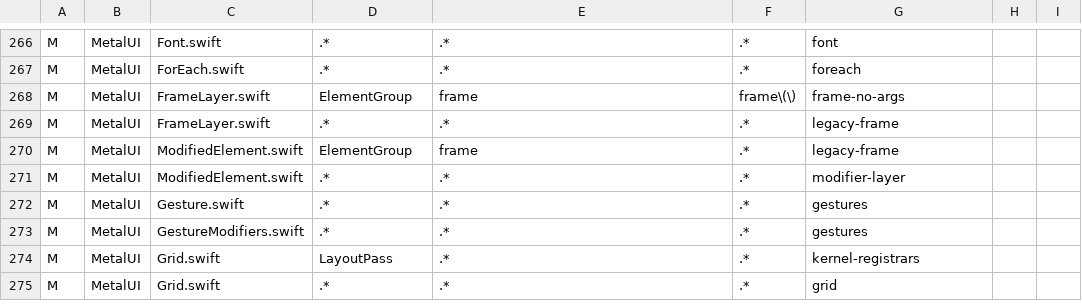
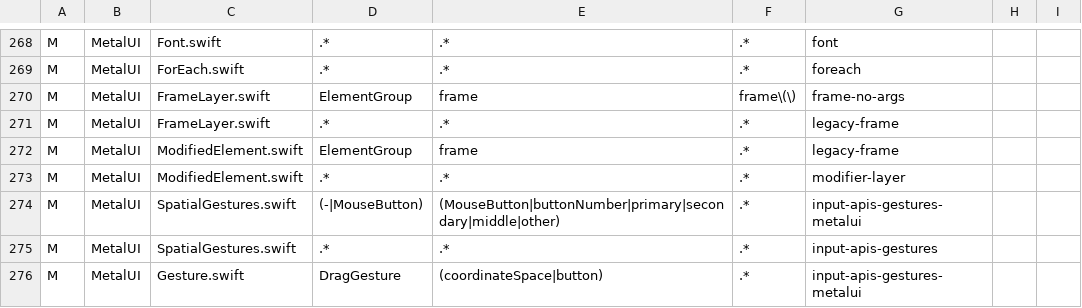
Before and after one commit to mburger89/MetalUI, a TSV file: docs/probes/closeout-inventory-map.tsv, drawn as a sheet; only a part is shown, gaps mark what is left out; the shorter side is filled out with more unchanged rows; the diff covers the shown part only.

```diff
--- a/docs/probes/closeout-inventory-map.tsv
+++ b/docs/probes/closeout-inventory-map.tsv
@@ -271 +273,4 @@ M	MetalUI	ModifiedElement.swift	ElementGroup	frame	.*	legacy-frame
 M	MetalUI	ModifiedElement.swift	.*	.*	.*	modifier-layer
+M	MetalUI	SpatialGestures.swift	(-|MouseButton)	(MouseButton|buttonNumber|primary|secondary|middle|other)	.*	input-apis-gestures-metalui
+M	MetalUI	SpatialGestures.swift	.*	.*	.*	input-apis-gestures
+M	MetalUI	Gesture.swift	DragGesture	(coordinateSpace|button)	.*	input-apis-gestures-metalui
```
Also changed, not shown: 6 added rows elsewhere in this file, 12 other files.
